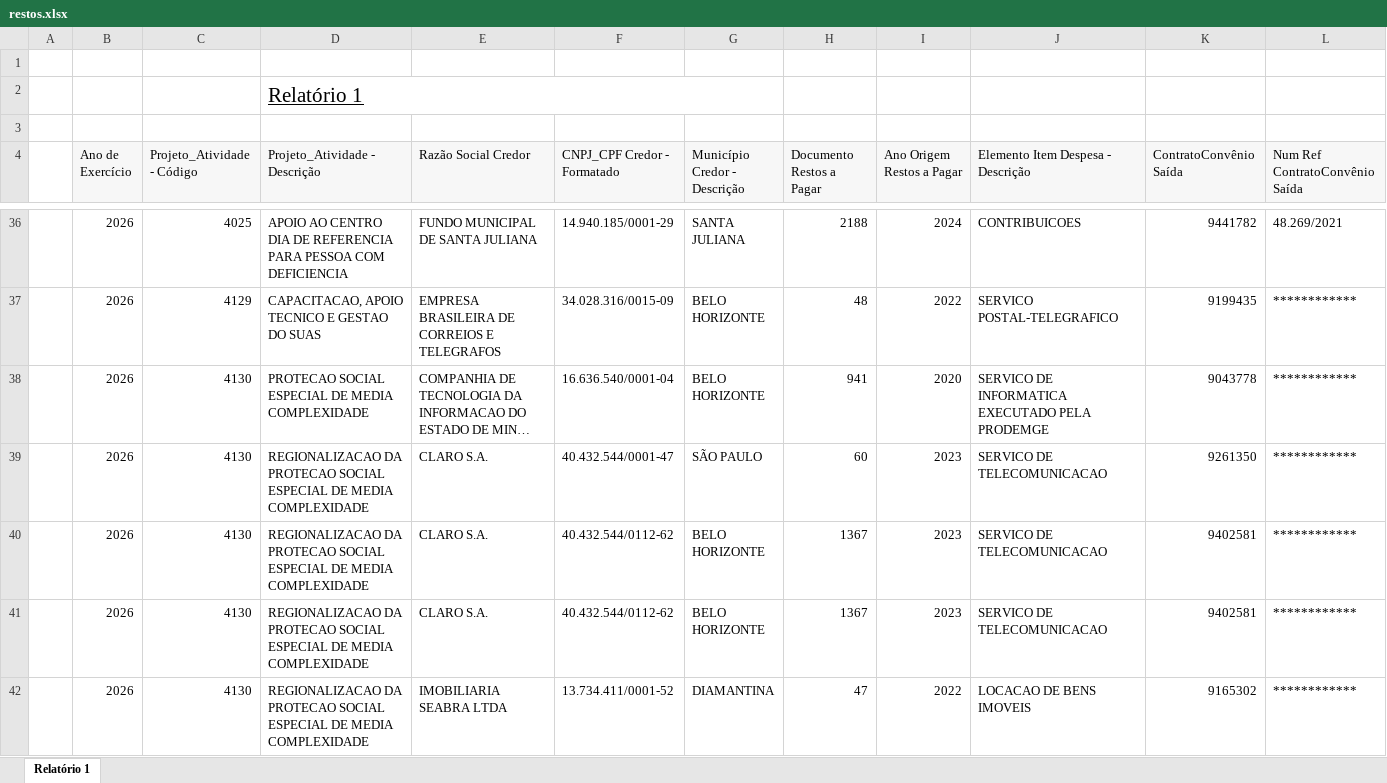
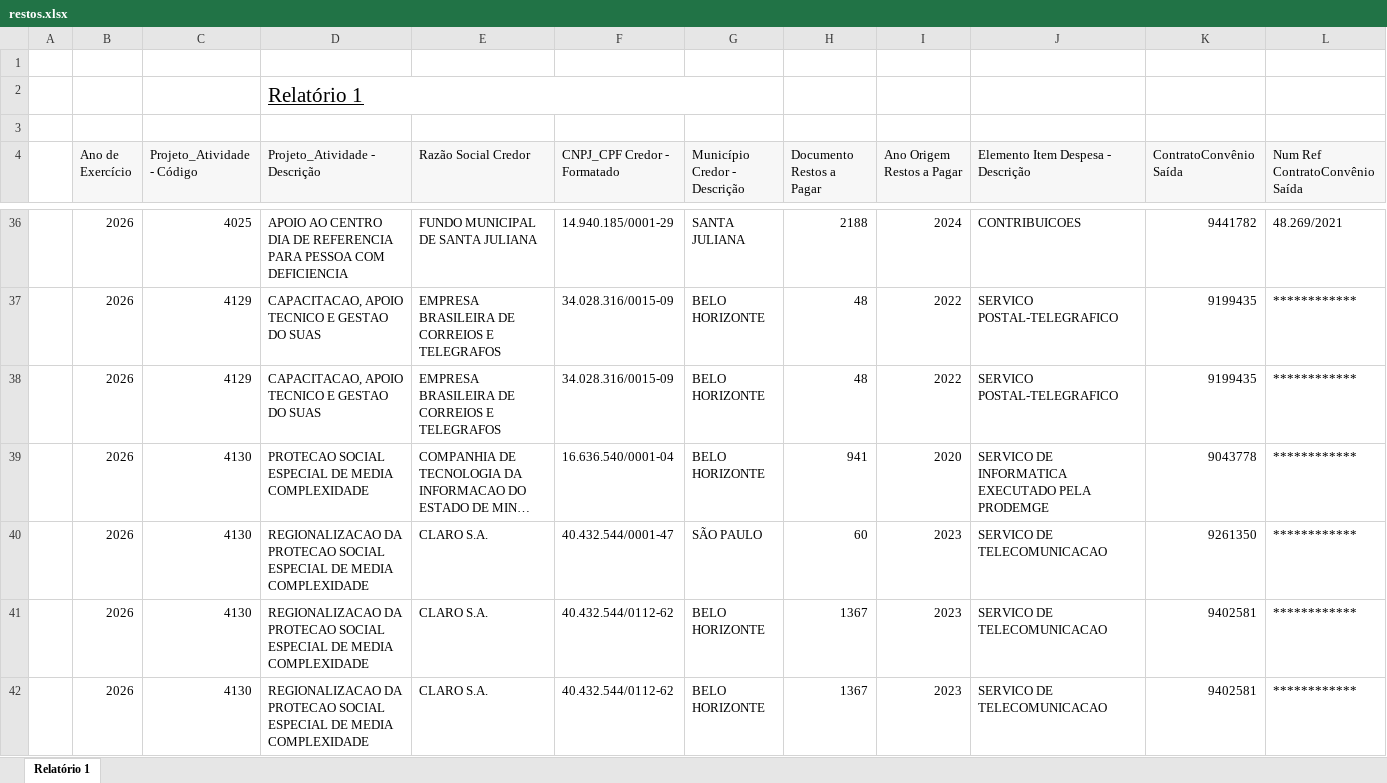
Before and after one commit to feasmg/painel_feasmg, an Excel workbook: restos.xlsx, sheet Relatório 1, drawn as a sheet; only a part is shown, gaps mark what is left out; the shorter side is filled out with more unchanged rows; long unchanged cells end in …; values as stored, in another font and other column widths than the file's, no borders; rows hold the shown columns only; the diff covers the shown part only; the diff names each change by its address in the sheet, - before the commit and + after, or states it on an @@ line.

Commit message:
Atualizar restos.xlsx - 28/07/2026

```diff
--- a/restos.xlsx (sheet Relatório 1)
+++ b/restos.xlsx (sheet Relatório 1)
+row 38:  | 2026 | 4129 | CAPACITACAO, APOIO TECNICO E GESTAO DO SUAS | EMPRESA BRASILEIRA DE CORREIOS E TELEGRAFOS | 34.028.316/0015-09 | BELO HORIZONTE | 48 | 2022 | SERVICO POSTAL-TELEGRAFICO | 9199435 | ************
```
Also changed, not shown: 1 added row elsewhere in this sheet.
